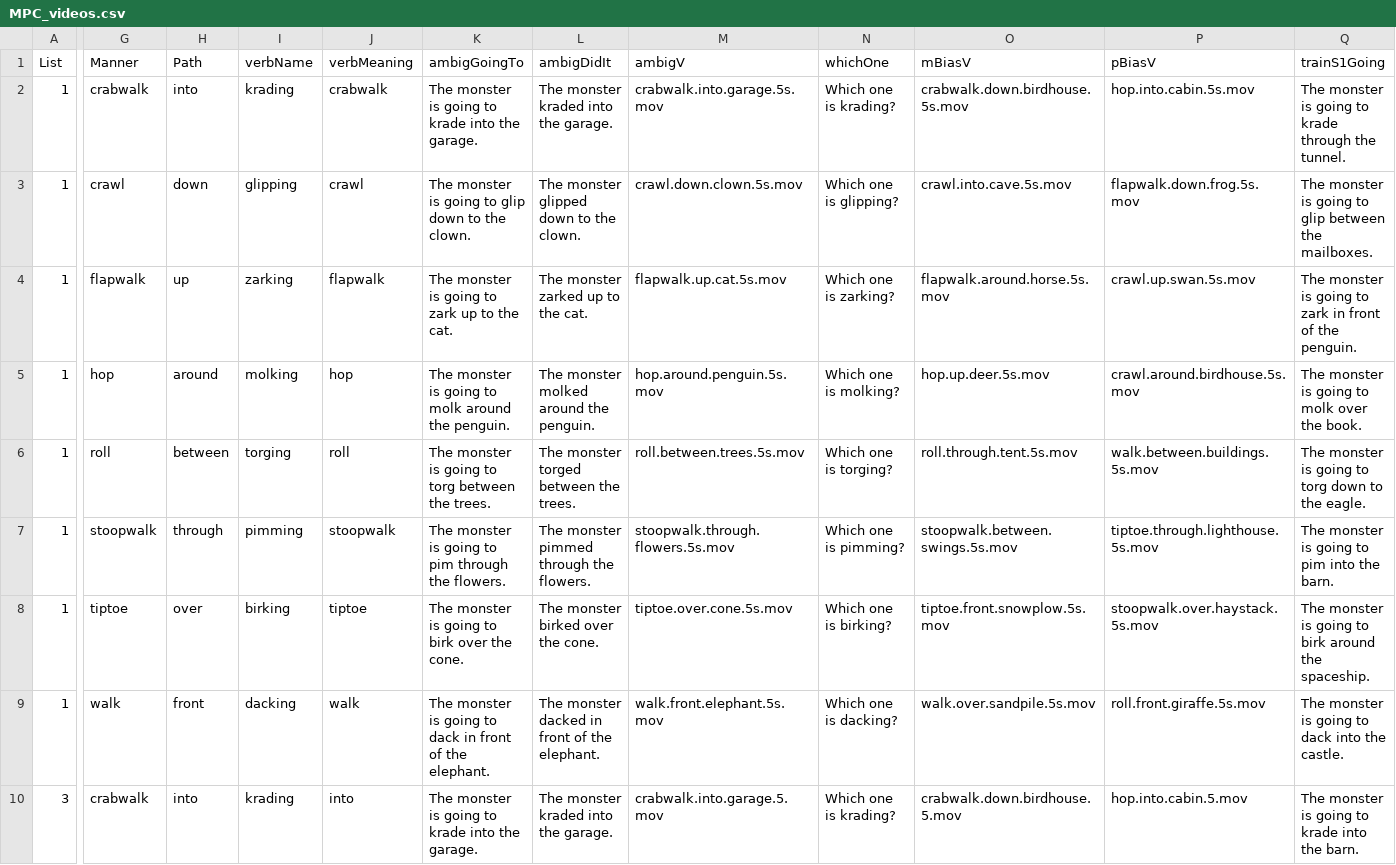
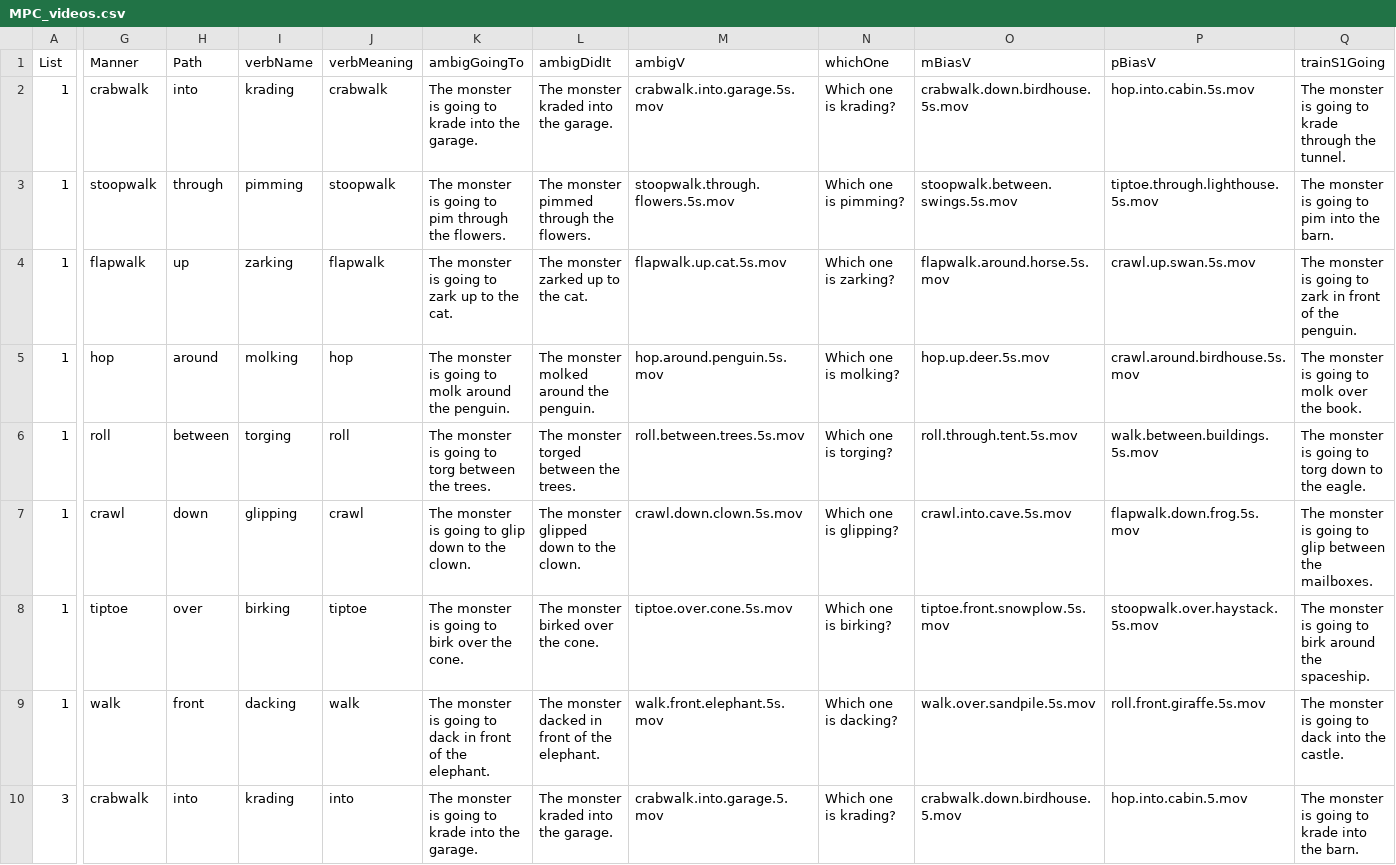
Before and after one commit to mekline/MP-Concepts, a CSV file: MPC_videos.csv, drawn as a sheet; only a part is shown, gaps mark what is left out; the diff covers the shown part only; the diff names each change by its address in the sheet, - before the commit and + after, or states it on an @@ line.

```diff
--- a/MPC_videos.csv
+++ b/MPC_videos.csv
-G3 (Manner): crawl
+G3 (Manner): stoopwalk
-H3 (Path): down
+H3 (Path): through
-I3 (verbName): glipping
+I3 (verbName): pimming
-J3 (verbMeaning): crawl
+J3 (verbMeaning): stoopwalk
-K3 (ambigGoingTo): …going to glip down to the clown.
+K3 (ambigGoingTo): …going to pim through the flowers.
-L3 (ambigDidIt): The monster glipped down to the clown.
+L3 (ambigDidIt): The monster pimmed through the flowers.
-M3 (ambigV): crawl.down.clown.5s.mov
+M3 (ambigV): stoopwalk.through.flowers.5s.mov
-N3 (whichOne): Which one is glipping?
+N3 (whichOne): Which one is pimming?
-O3 (mBiasV): crawl.into.cave.5s.mov
+O3 (mBiasV): stoopwalk.between.swings.5s.mov
-P3 (pBiasV): flapwalk.down.frog.5s.mov
+P3 (pBiasV): tiptoe.through.lighthouse.5s.mov
-Q3 (trainS1Going): …going to glip between the mailboxes.
+Q3 (trainS1Going): …going to pim into the barn.
-G7 (Manner): stoopwalk
+G7 (Manner): crawl
-H7 (Path): through
+H7 (Path): down
-I7 (verbName): pimming
+I7 (verbName): glipping
-J7 (verbMeaning): stoopwalk
+J7 (verbMeaning): crawl
-K7 (ambigGoingTo): …going to pim through the flowers.
+K7 (ambigGoingTo): …going to glip down to the clown.
-L7 (ambigDidIt): The monster pimmed through the flowers.
+L7 (ambigDidIt): The monster glipped down to the clown.
-M7 (ambigV): stoopwalk.through.flowers.5s.mov
+M7 (ambigV): crawl.down.clown.5s.mov
-N7 (whichOne): Which one is pimming?
+N7 (whichOne): Which one is glipping?
-O7 (mBiasV): stoopwalk.between.swings.5s.mov
+O7 (mBiasV): crawl.into.cave.5s.mov
-P7 (pBiasV): tiptoe.through.lighthouse.5s.mov
+P7 (pBiasV): flapwalk.down.frog.5s.mov
-Q7 (trainS1Going): …going to pim into the barn.
+Q7 (trainS1Going): …going to glip between the mailboxes.
```
Also changed, not shown: 122 edited cells elsewhere in this file, 3 other files.
